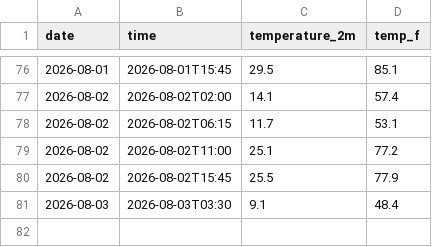
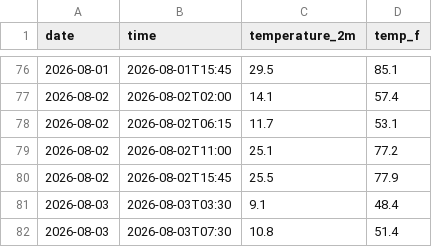
Before and after one commit to dacuber24/weather-tracker, a CSV file: daily_log.csv, drawn as a sheet; only a part is shown, gaps mark what is left out.

```diff
--- a/daily_log.csv
+++ b/daily_log.csv
@@ -81 +81,2 @@ date,time,temperature_2m,temp_f
 2026-08-03,2026-08-03T03:30,9.1,48.4
+2026-08-03,2026-08-03T07:30,10.8,51.4
```
Also changed, not shown: 2 other files.
